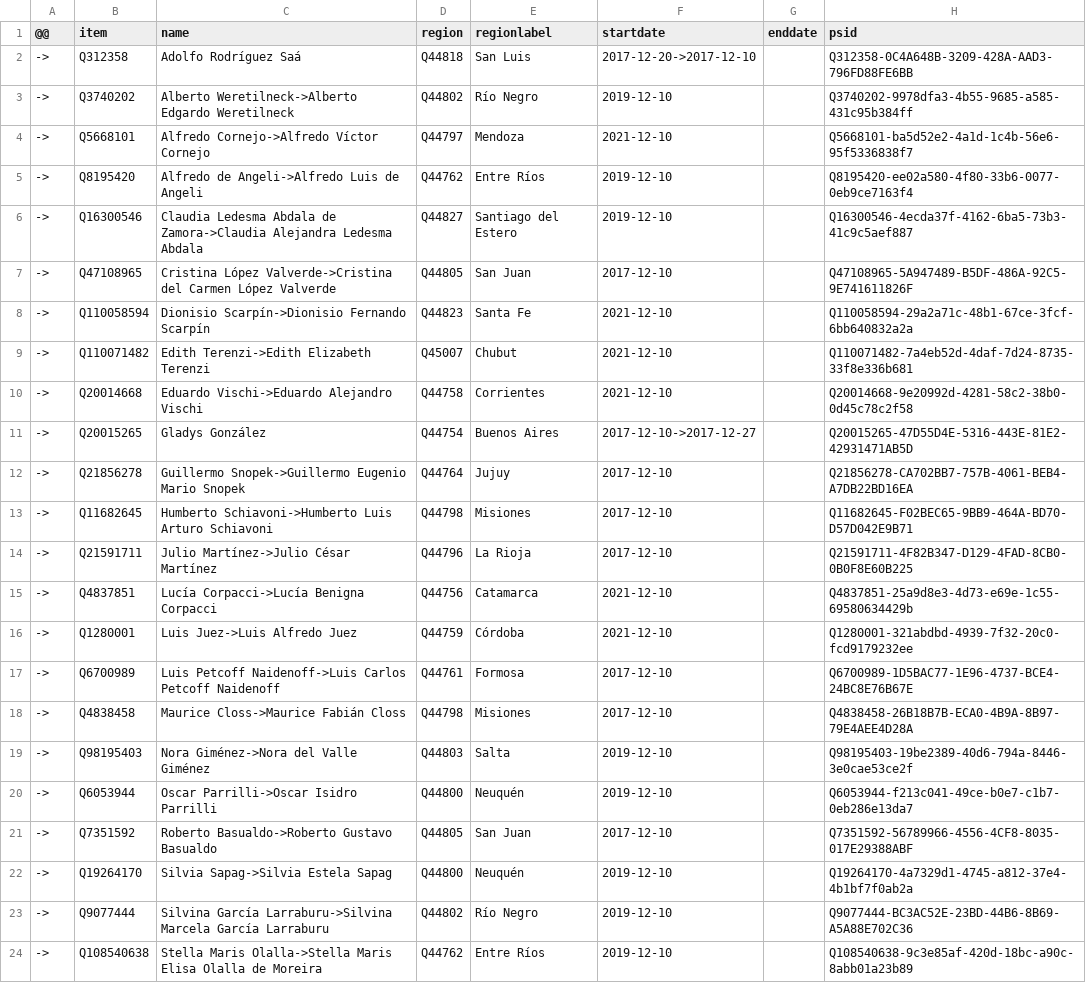
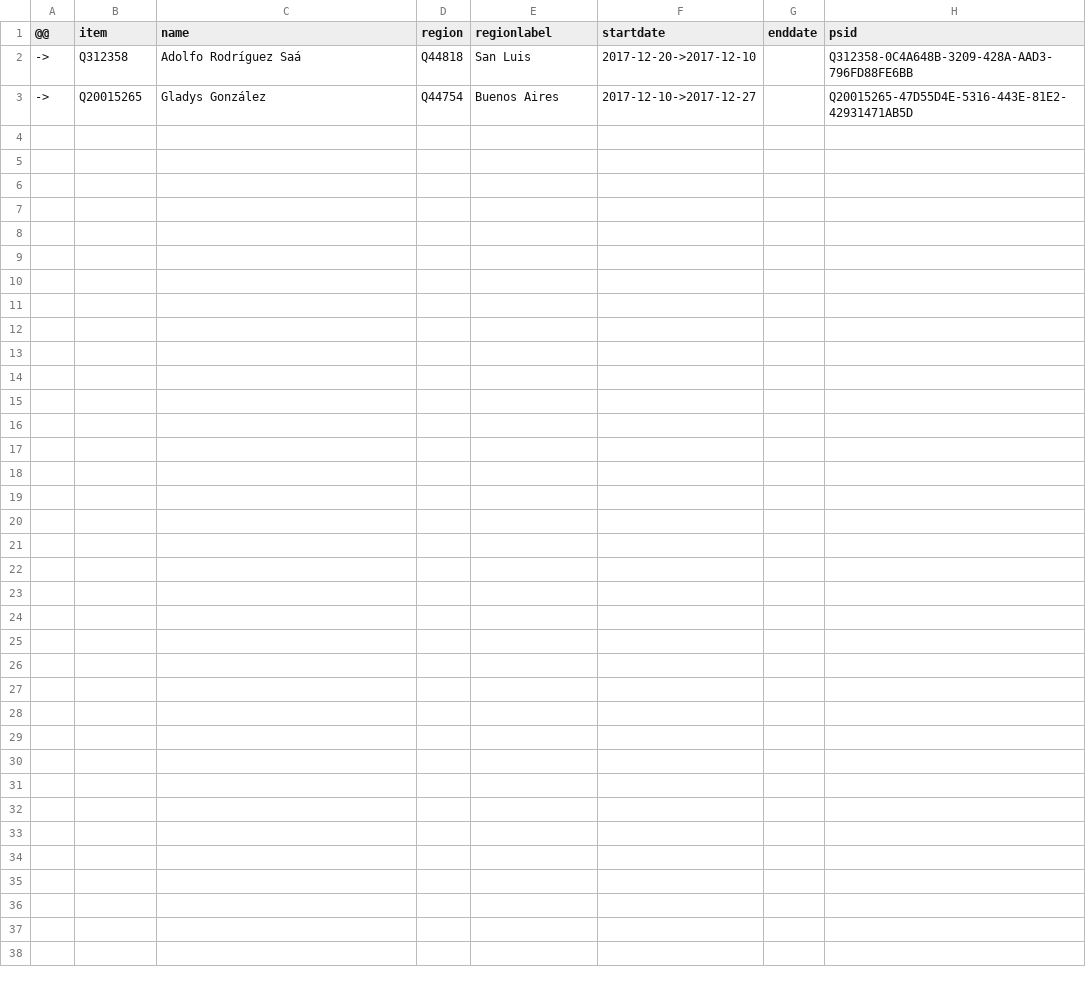
Before and after one commit to every-politician-scrapers/argentina-ministers, a CSV file: sources/senators-2021/diff.csv, drawn as a sheet; the diff names each change by its address in the sheet, - before the commit and + after, or states it on an @@ line.

Commit message:
Compare external sources to Wikidata

```diff
--- a/sources/senators-2021/diff.csv
+++ b/sources/senators-2021/diff.csv
-row 3: -> | Q3740202 | Alberto Weretilneck->Alberto Edgardo Weretilneck | Q44802 | Río Negro | 2019-12-10 |  | Q3740202-9978dfa3-4b55-9685-a585-431c95b384ff
-row 4: -> | Q5668101 | Alfredo Cornejo->Alfredo Víctor Cornejo | Q44797 | Mendoza | 2021-12-10 |  | Q5668101-ba5d52e2-4a1d-1c4b-56e6-95f5336838f7
-row 5: -> | Q8195420 | Alfredo de Angeli->Alfredo Luis de Angeli | Q44762 | Entre Ríos | 2019-12-10 |  | Q8195420-ee02a580-4f80-33b6-0077-0eb9ce7163f4
-row 6: -> | Q16300546 | Claudia Ledesma Abdala de Zamora->Claudia Alejandra Ledesma Abdala | Q44827 | Santiago del Estero | 2019-12-10 |  | Q16300546-4ecda37f-4162-6ba5-73b3-41c9c5aef887
-row 7: -> | Q47108965 | Cristina López Valverde->Cristina del Carmen López Valverde | Q44805 | San Juan | 2017-12-10 |  | Q47108965-5A947489-B5DF-486A-92C5-9E741611826F
-row 8: -> | Q110058594 | Dionisio Scarpín->Dionisio Fernando Scarpín | Q44823 | Santa Fe | 2021-12-10 |  | Q110058594-29a2a71c-48b1-67ce-3fcf-6bb640832a2a
-row 9: -> | Q110071482 | Edith Terenzi->Edith Elizabeth Terenzi | Q45007 | Chubut | 2021-12-10 |  | Q110071482-7a4eb52d-4daf-7d24-8735-33f8e336b681
-row 10: -> | Q20014668 | Eduardo Vischi->Eduardo Alejandro Vischi | Q44758 | Corrientes | 2021-12-10 |  | Q20014668-9e20992d-4281-58c2-38b0-0d45c78c2f58
-row 12: -> | Q21856278 | Guillermo Snopek->Guillermo Eugenio Mario Snopek | Q44764 | Jujuy | 2017-12-10 |  | Q21856278-CA702BB7-757B-4061-BEB4-A7DB22BD16EA
-row 13: -> | Q11682645 | Humberto Schiavoni->Humberto Luis Arturo Schiavoni | Q44798 | Misiones | 2017-12-10 |  | Q11682645-F02BEC65-9BB9-464A-BD70-D57D042E9B71
-row 14: -> | Q21591711 | Julio Martínez->Julio César Martínez | Q44796 | La Rioja | 2017-12-10 |  | Q21591711-4F82B347-D129-4FAD-8CB0-0B0F8E60B225
-row 15: -> | Q4837851 | Lucía Corpacci->Lucía Benigna Corpacci | Q44756 | Catamarca | 2021-12-10 |  | Q4837851-25a9d8e3-4d73-e69e-1c55-69580634429b
-row 16: -> | Q1280001 | Luis Juez->Luis Alfredo Juez | Q44759 | Córdoba | 2021-12-10 |  | Q1280001-321abdbd-4939-7f32-20c0-fcd9179232ee
-row 17: -> | Q6700989 | Luis Petcoff Naidenoff->Luis Carlos Petcoff Naidenoff | Q44761 | Formosa | 2017-12-10 |  | Q6700989-1D5BAC77-1E96-4737-BCE4-24BC8E76B67E
-row 18: -> | Q4838458 | Maurice Closs->Maurice Fabián Closs | Q44798 | Misiones | 2017-12-10 |  | Q4838458-26B18B7B-ECA0-4B9A-8B97-79E4AEE4D28A
-row 19: -> | Q98195403 | Nora Giménez->Nora del Valle Giménez | Q44803 | Salta | 2019-12-10 |  | Q98195403-19be2389-40d6-794a-8446-3e0cae53ce2f
-row 20: -> | Q6053944 | Oscar Parrilli->Oscar Isidro Parrilli | Q44800 | Neuquén | 2019-12-10 |  | Q6053944-f213c041-49ce-b0e7-c1b7-0eb286e13da7
-row 21: -> | Q7351592 | Roberto Basualdo->Roberto Gustavo Basualdo | Q44805 | San Juan | 2017-12-10 |  | Q7351592-56789966-4556-4CF8-8035-017E29388ABF
-row 22: -> | Q19264170 | Silvia Sapag->Silvia Estela Sapag | Q44800 | Neuquén | 2019-12-10 |  | Q19264170-4a7329d1-4745-a812-37e4-4b1bf7f0ab2a
-row 23: -> | Q9077444 | Silvina García Larraburu->Silvina Marcela García Larraburu | Q44802 | Río Negro | 2019-12-10 |  | Q9077444-BC3AC52E-23BD-44B6-8B69-A5A88E702C36
-row 24: -> | Q108540638 | Stella Maris Olalla->Stella Maris Elisa Olalla de Moreira | Q44762 | Entre Ríos | 2019-12-10 |  | Q108540638-9c3e85af-420d-18bc-a90c-8abb01a23b89
```
Also changed, not shown: sources/ambassador-to-US/diff.csv, sources/ambassador-to-US/wikidata.csv, 10 other files.
